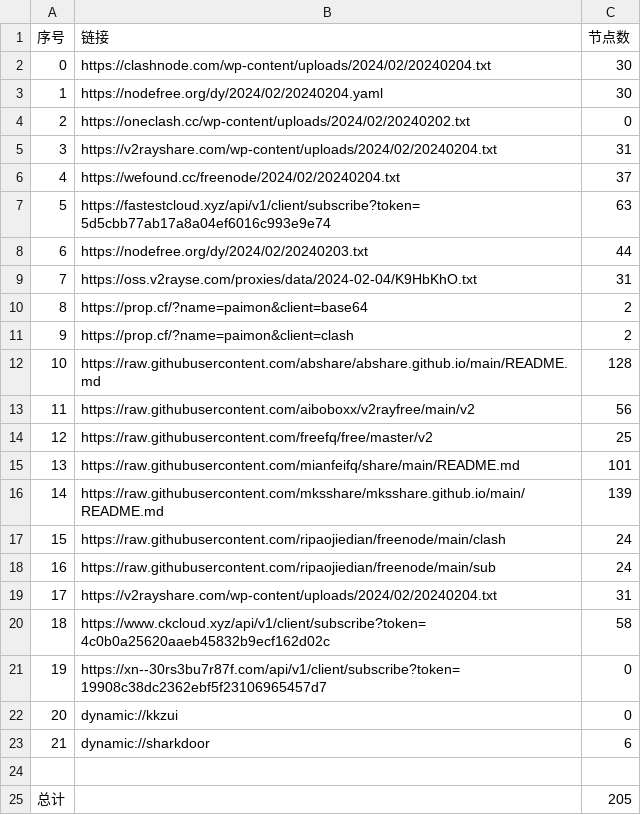
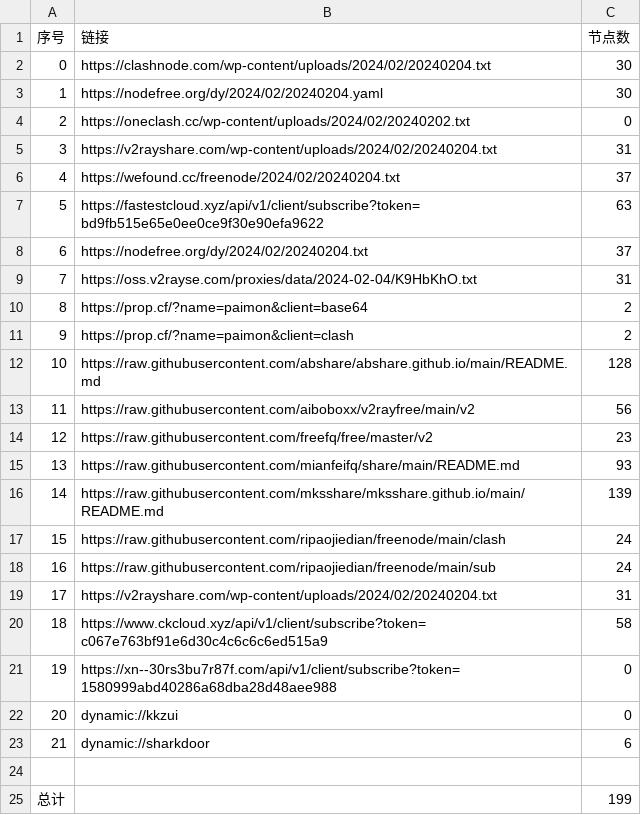
Before and after one commit to PrimarySchoolChief/NoMoreWalls, a CSV file: list_result.csv, drawn as a sheet.

```diff
--- a/list_result.csv
+++ b/list_result.csv
@@ -6,4 +6,4 @@
 4,https://wefound.cc/freenode/2024/02/20240204.txt,37
-5,https://fastestcloud.xyz/api/v1/client/subscribe?token=5d5cbb77ab17a8a04ef6016c993e9e74,63
-6,https://nodefree.org/dy/2024/02/20240203.txt,44
+5,https://fastestcloud.xyz/api/v1/client/subscribe?token=bd9fb515e65e0ee0ce9f30e90efa9622,63
+6,https://nodefree.org/dy/2024/02/20240204.txt,37
 7,https://oss.v2rayse.com/proxies/data/2024-02-04/K9HbKhO.txt,31
@@ -13,4 +13,4 @@
 11,https://raw.githubusercontent.com/aiboboxx/v2rayfree/main/v2,56
-12,https://raw.githubusercontent.com/freefq/free/master/v2,25
-13,https://raw.githubusercontent.com/mianfeifq/share/main/README.md,101
+12,https://raw.githubusercontent.com/freefq/free/master/v2,23
+13,https://raw.githubusercontent.com/mianfeifq/share/main/README.md,93
 14,https://raw.githubusercontent.com/mksshare/mksshare.github.io/main/README.md,139
@@ -19,4 +19,4 @@
 17,https://v2rayshare.com/wp-content/uploads/2024/02/20240204.txt,31
-18,https://www.ckcloud.xyz/api/v1/client/subscribe?token=4c0b0a25620aaeb45832b9ecf162d02c,58
-19,https://xn--30rs3bu7r87f.com/api/v1/client/subscribe?token=19908c38dc2362ebf5f23106965457d7,0
+18,https://www.ckcloud.xyz/api/v1/client/subscribe?token=c067e763bf91e6d30c4c6c6c6ed515a9,58
+19,https://xn--30rs3bu7r87f.com/api/v1/client/subscribe?token=1580999abd40286a68dba28d48aee988,0
 20,dynamic://kkzui,0
@@ -24,2 +24,2 @@
 
-总计,,205
+总计,,199
```
Also changed, not shown: 14 other files.
